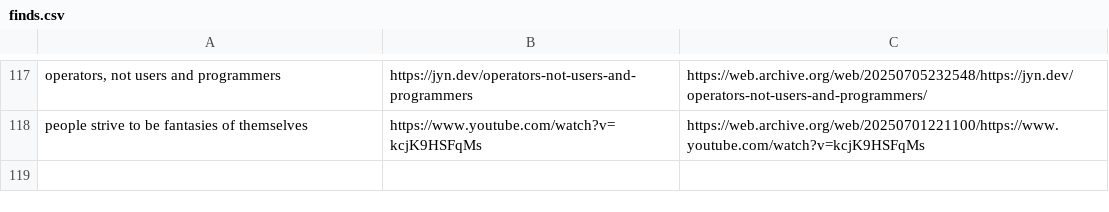
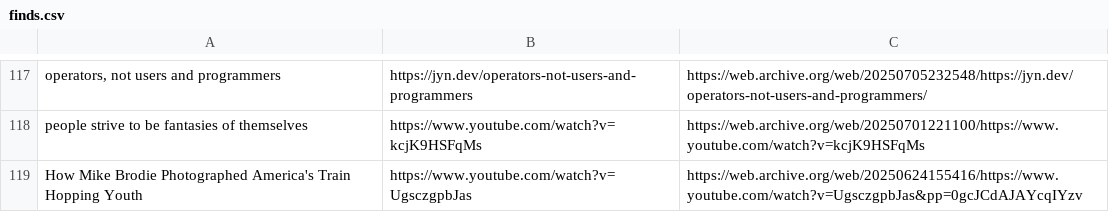
Before and after one commit to Cynosure-North/Website, a CSV file: content/finds/finds.csv, drawn as a sheet; only a part is shown, gaps mark what is left out.

Commit message:
new find: How Mike Brodie Photographed America's Train Hopping Youth

```diff
--- a/content/finds/finds.csv
+++ b/content/finds/finds.csv
@@ -118 +118,2 @@ operators, not users and programmers;https://jyn.dev/operators-not-users-and-pro
 people strive to be fantasies of themselves;https://www.youtube.com/watch?v=kcjK9HSFqMs;https://web.archive.org/web/20250701221100/https://www.youtube.com/watch?v=kcjK9HSFqMs
+How Mike Brodie Photographed America's Train Hopping Youth;https://www.youtube.com/watch?v=UgsczgpbJas;https://web.archive.org/web/20250624155416/https://www.youtube.com/watch?v=UgsczgpbJas&pp=0gcJCdAJAYcqIYzv
```
